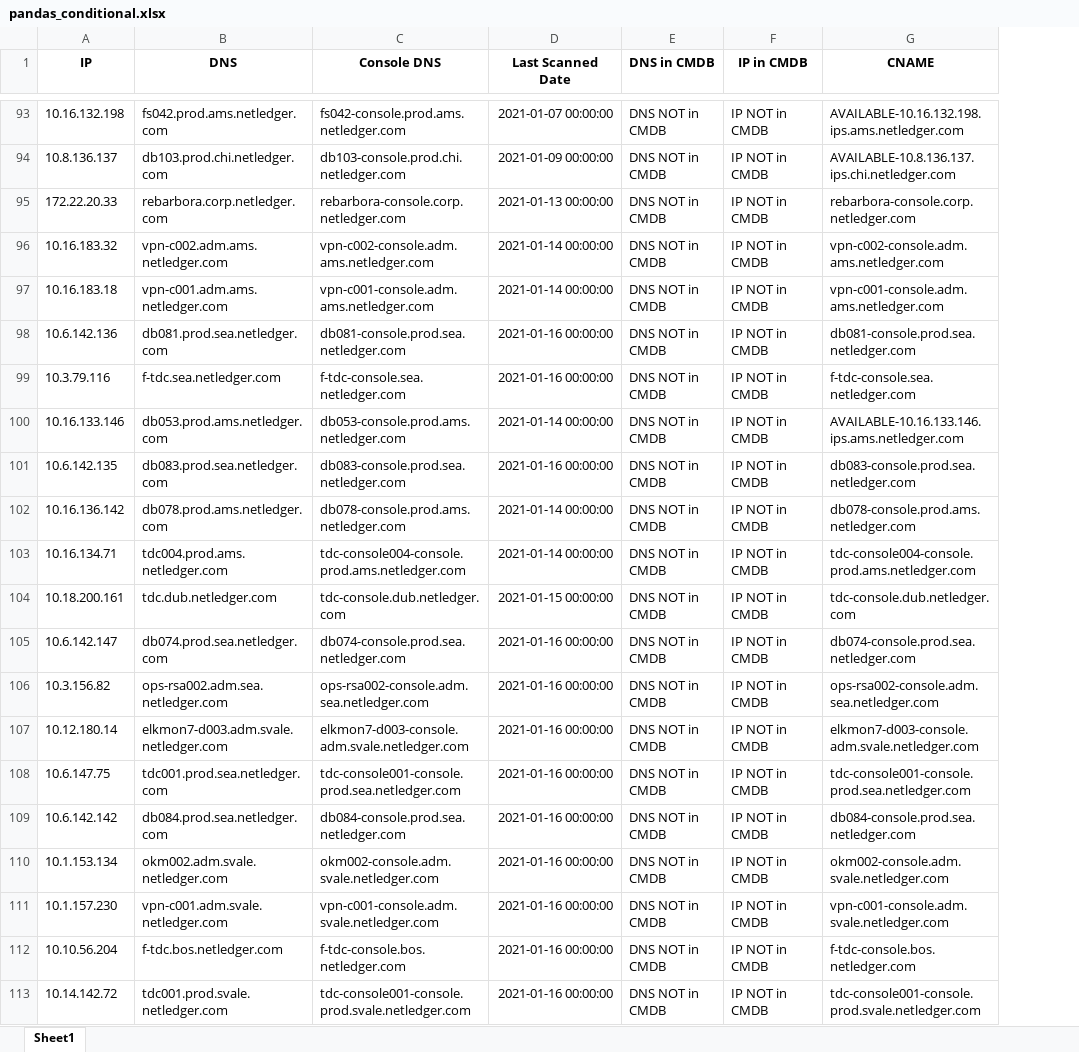
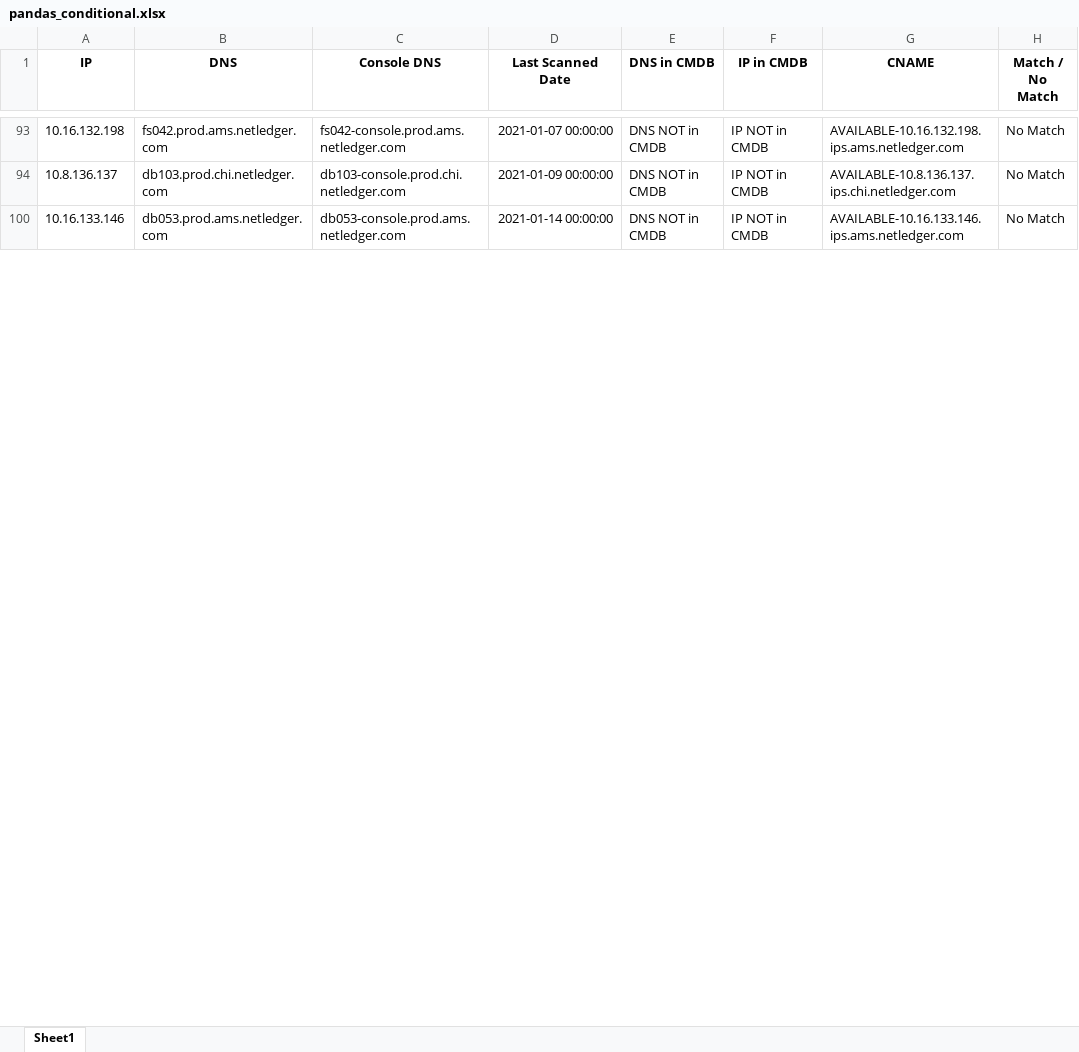
Before and after one commit to blared15/dc_project, an Excel workbook: qualys_scan/pandas_conditional.xlsx, sheet Sheet1, drawn as a sheet; only a part is shown, gaps mark what is left out; values as stored, in another font and other column widths than the file's, no borders; removed rows and columns are numbered as before the commit, all else as after; the diff covers the shown part only; the diff names each change by its address in the sheet, - before the commit and + after, or states it on an @@ line.

Commit message:
decom and consoles

```diff
--- a/qualys_scan/pandas_conditional.xlsx (sheet Sheet1)
+++ b/qualys_scan/pandas_conditional.xlsx (sheet Sheet1)
+column H (Match / No Match), rows 93-100: all No Match
-row 95: 172.22.20.33 | rebarbora.corp.netledger.com | rebarbora-console.corp.netledger.com | 2021-01-13 00:00:00 | DNS NOT in CMDB | IP NOT in CMDB | rebarbora-console.corp.netledger.com
-row 96: 10.16.183.32 | vpn-c002.adm.ams.netledger.com | vpn-c002-console.adm.ams.netledger.com | 2021-01-14 00:00:00 | DNS NOT in CMDB | IP NOT in CMDB | vpn-c002-console.adm.ams.netledger.com
-row 97: 10.16.183.18 | vpn-c001.adm.ams.netledger.com | vpn-c001-console.adm.ams.netledger.com | 2021-01-14 00:00:00 | DNS NOT in CMDB | IP NOT in CMDB | vpn-c001-console.adm.ams.netledger.com
-row 98: 10.6.142.136 | db081.prod.sea.netledger.com | db081-console.prod.sea.netledger.com | 2021-01-16 00:00:00 | DNS NOT in CMDB | IP NOT in CMDB | db081-console.prod.sea.netledger.com
-row 99: 10.3.79.116 | f-tdc.sea.netledger.com | f-tdc-console.sea.netledger.com | 2021-01-16 00:00:00 | DNS NOT in CMDB | IP NOT in CMDB | f-tdc-console.sea.netledger.com
-row 101: 10.6.142.135 | db083.prod.sea.netledger.com | db083-console.prod.sea.netledger.com | 2021-01-16 00:00:00 | DNS NOT in CMDB | IP NOT in CMDB | db083-console.prod.sea.netledger.com
-row 102: 10.16.136.142 | db078.prod.ams.netledger.com | db078-console.prod.ams.netledger.com | 2021-01-14 00:00:00 | DNS NOT in CMDB | IP NOT in CMDB | db078-console.prod.ams.netledger.com
-row 103: 10.16.134.71 | tdc004.prod.ams.netledger.com | tdc-console004-console.prod.ams.netledger.com | 2021-01-14 00:00:00 | DNS NOT in CMDB | IP NOT in CMDB | tdc-console004-console.prod.ams.netledger.com
-row 104: 10.18.200.161 | tdc.dub.netledger.com | tdc-console.dub.netledger.com | 2021-01-15 00:00:00 | DNS NOT in CMDB | IP NOT in CMDB | tdc-console.dub.netledger.com
-row 105: 10.6.142.147 | db074.prod.sea.netledger.com | db074-console.prod.sea.netledger.com | 2021-01-16 00:00:00 | DNS NOT in CMDB | IP NOT in CMDB | db074-console.prod.sea.netledger.com
-row 106: 10.3.156.82 | ops-rsa002.adm.sea.netledger.com | ops-rsa002-console.adm.sea.netledger.com | 2021-01-16 00:00:00 | DNS NOT in CMDB | IP NOT in CMDB | ops-rsa002-console.adm.sea.netledger.com
-row 107: 10.12.180.14 | elkmon7-d003.adm.svale.netledger.com | elkmon7-d003-console.adm.svale.netledger.com | 2021-01-16 00:00:00 | DNS NOT in CMDB | IP NOT in CMDB | elkmon7-d003-console.adm.svale.netledger.com
-row 108: 10.6.147.75 | tdc001.prod.sea.netledger.com | tdc-console001-console.prod.sea.netledger.com | 2021-01-16 00:00:00 | DNS NOT in CMDB | IP NOT in CMDB | tdc-console001-console.prod.sea.netledger.com
-row 109: 10.6.142.142 | db084.prod.sea.netledger.com | db084-console.prod.sea.netledger.com | 2021-01-16 00:00:00 | DNS NOT in CMDB | IP NOT in CMDB | db084-console.prod.sea.netledger.com
-row 110: 10.1.153.134 | okm002.adm.svale.netledger.com | okm002-console.adm.svale.netledger.com | 2021-01-16 00:00:00 | DNS NOT in CMDB | IP NOT in CMDB | okm002-console.adm.svale.netledger.com
-row 111: 10.1.157.230 | vpn-c001.adm.svale.netledger.com | vpn-c001-console.adm.svale.netledger.com | 2021-01-16 00:00:00 | DNS NOT in CMDB | IP NOT in CMDB | vpn-c001-console.adm.svale.netledger.com
-row 112: 10.10.56.204 | f-tdc.bos.netledger.com | f-tdc-console.bos.netledger.com | 2021-01-16 00:00:00 | DNS NOT in CMDB | IP NOT in CMDB | f-tdc-console.bos.netledger.com
-row 113: 10.14.142.72 | tdc001.prod.svale.netledger.com | tdc-console001-console.prod.svale.netledger.com | 2021-01-16 00:00:00 | DNS NOT in CMDB | IP NOT in CMDB | tdc-console001-console.prod.svale.netledger.com
```
Also changed, not shown: 120 removed rows elsewhere in this sheet, hidden cells, 2 other files.
